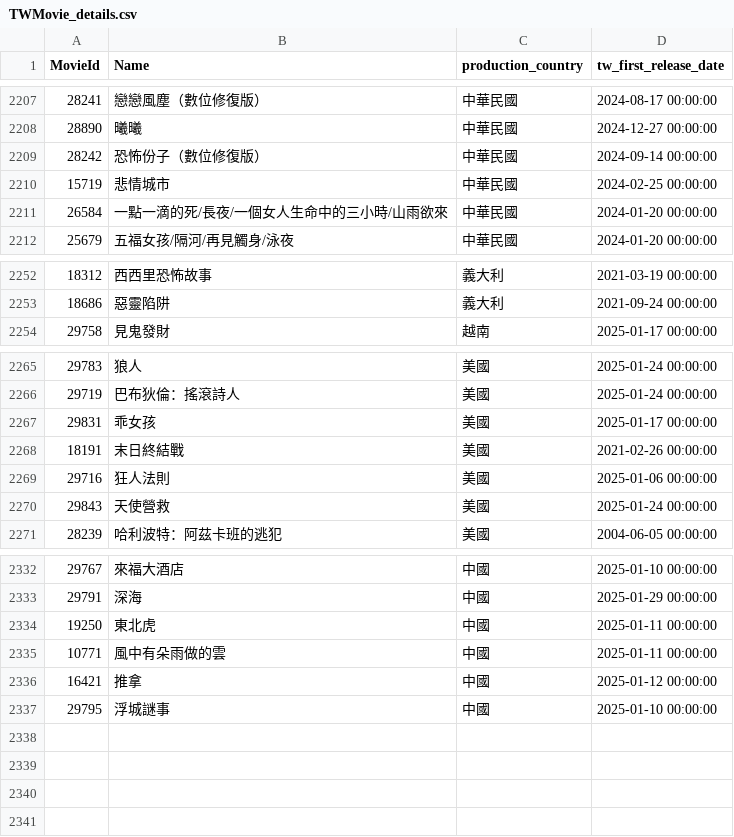
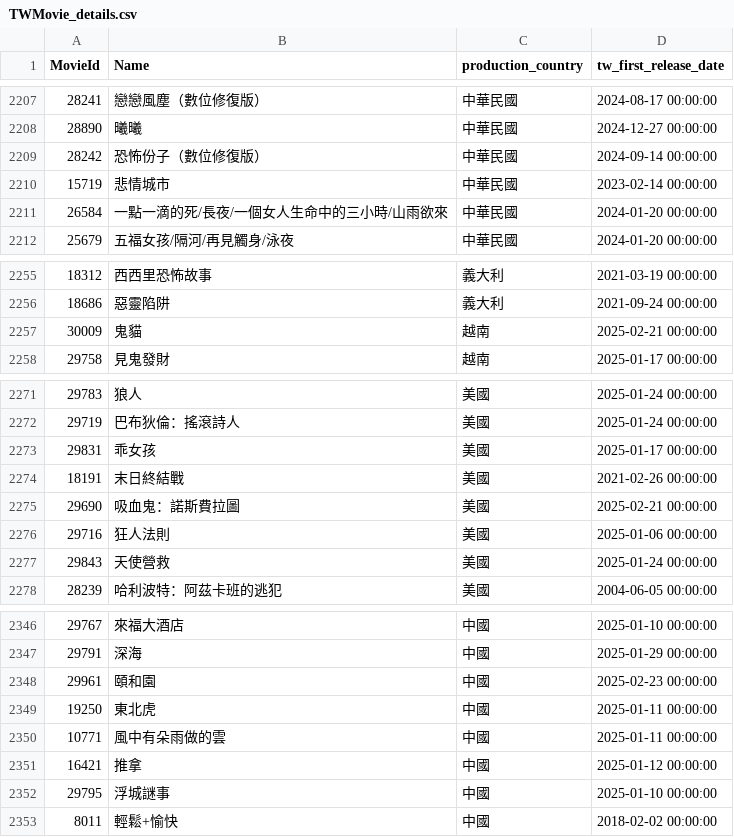
Before and after one commit to Astor77/TIR104_g2_new, a CSV file: A1_temp_data/tw/TWMovie_details.csv, drawn as a sheet; only a part is shown, gaps mark what is left out; the diff covers the shown part only.

```diff
--- a/A1_temp_data/tw/TWMovie_details.csv
+++ b/A1_temp_data/tw/TWMovie_details.csv
@@ -2209,3 +2209,3 @@
 28242,恐怖份子（數位修復版）,中華民國,2024-09-14 00:00:00
-15719,悲情城市,中華民國,2024-02-25 00:00:00
+15719,悲情城市,中華民國,2023-02-14 00:00:00
 26584,一點一滴的死/長夜/一個女人生命中的三小時/山雨欲來,中華民國,2024-01-20 00:00:00
@@ -2253,2 +2256,3 @@
 18686,惡靈陷阱,義大利,2021-09-24 00:00:00
+30009,鬼貓,越南,2025-02-21 00:00:00
 29758,見鬼發財,越南,2025-01-17 00:00:00
@@ -2268,2 +2274,3 @@
 18191,末日終結戰,美國,2021-02-26 00:00:00
+29690,吸血鬼：諾斯費拉圖,美國,2025-02-21 00:00:00
 29716,狂人法則,美國,2025-01-06 00:00:00
@@ -2333,2 +2347,3 @@
 29791,深海,中國,2025-01-29 00:00:00
+29961,頤和園,中國,2025-02-23 00:00:00
 19250,東北虎,中國,2025-01-11 00:00:00
@@ -2337 +2352,2 @@
 29795,浮城謎事,中國,2025-01-10 00:00:00
+8011,輕鬆+愉快,中國,2018-02-02 00:00:00
```
Also changed, not shown: 13 added rows, 1 removed row and 2 moved rows elsewhere in this file, A1_temp_data/tw/TWMovie_annual_df3.csv, A1_temp_data/tw/omdb_info.csv, 10 other files.
